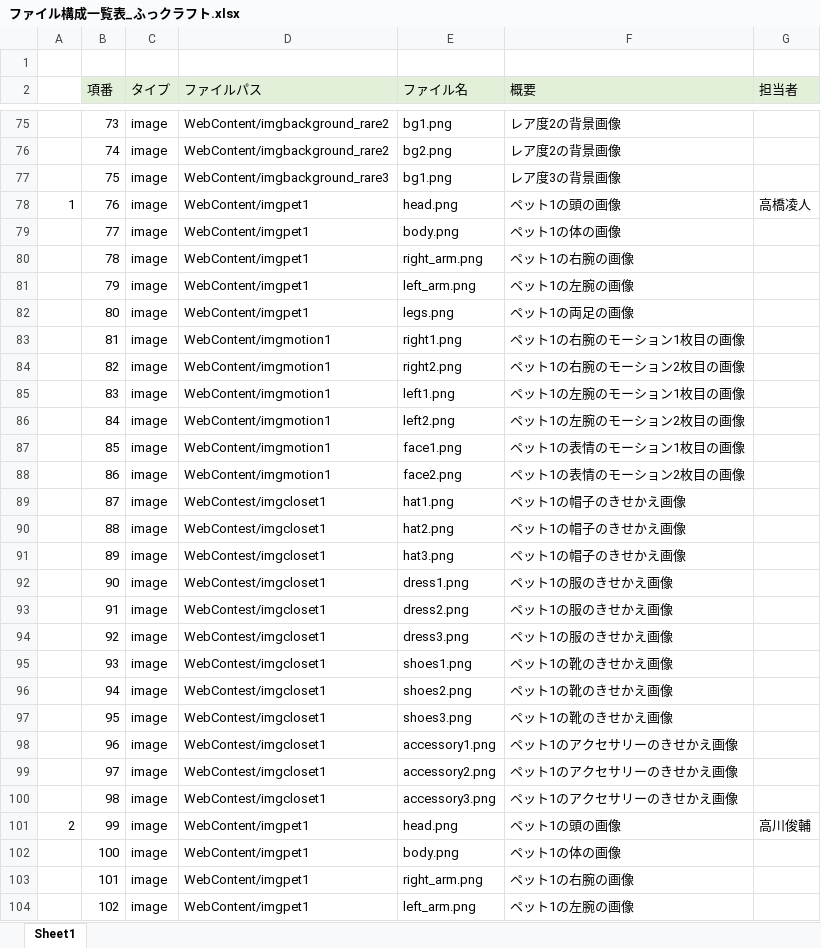
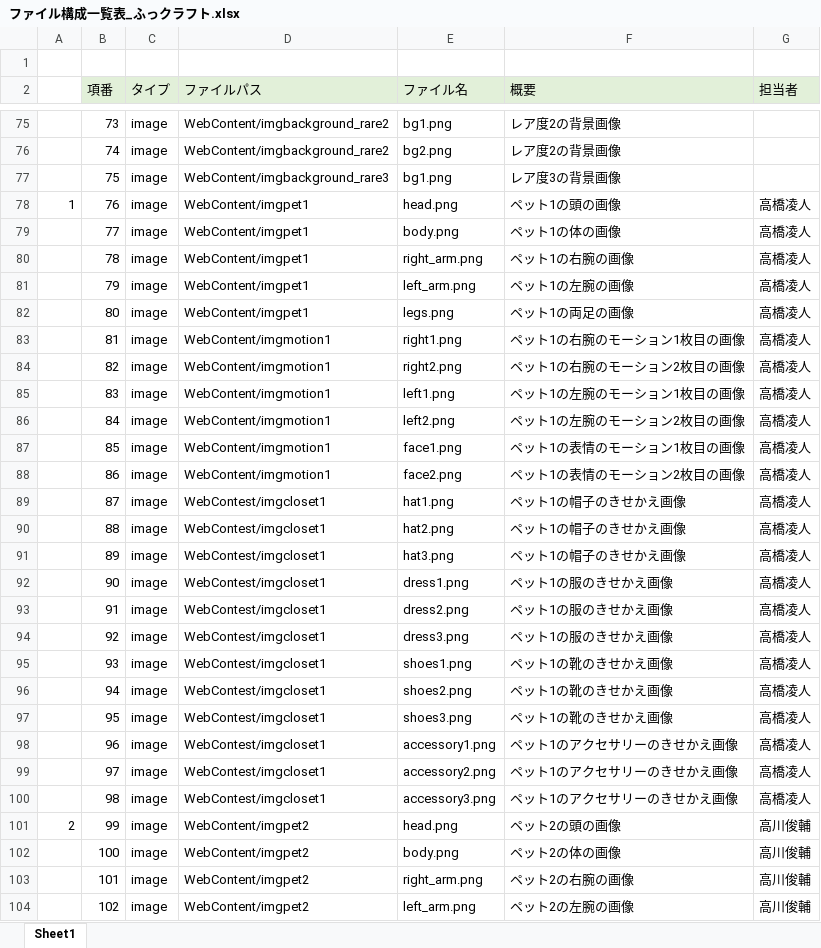
Before and after one commit to dojo2023/E-3, an Excel workbook: doc/3_内部設計/ファイル構成一覧表_ふっクラフト.xlsx, sheet Sheet1, drawn as a sheet; only a part is shown, gaps mark what is left out; values as stored, in another font and other column widths than the file's, no borders; the diff covers the shown part only; the diff names each change by its address in the sheet, - before the commit and + after, or states it on an @@ line.

Commit message:
ファイル構成一覧表更新2_0613

```diff
--- a/doc/3_内部設計/ファイル構成一覧表_ふっクラフト.xlsx (sheet Sheet1)
+++ b/doc/3_内部設計/ファイル構成一覧表_ふっクラフト.xlsx (sheet Sheet1)
-G79:G100 (担当者): (empty)
+G79:G100 (担当者): 高橋凌人
-D101:D104 (ファイルパス): WebContent/imgpet1
+D101:D104 (ファイルパス): WebContent/imgpet2
-F101 (概要): ペット1の頭の画像
+F101 (概要): ペット2の頭の画像
-F102 (概要): ペット1の体の画像
+F102 (概要): ペット2の体の画像
-G102:G104 (担当者): (empty)
+G102:G104 (担当者): 高川俊輔
-F103 (概要): ペット1の右腕の画像
+F103 (概要): ペット2の右腕の画像
-F104 (概要): ペット1の左腕の画像
+F104 (概要): ペット2の左腕の画像
```
Also changed, not shown: 261 edited cells elsewhere in this sheet.
